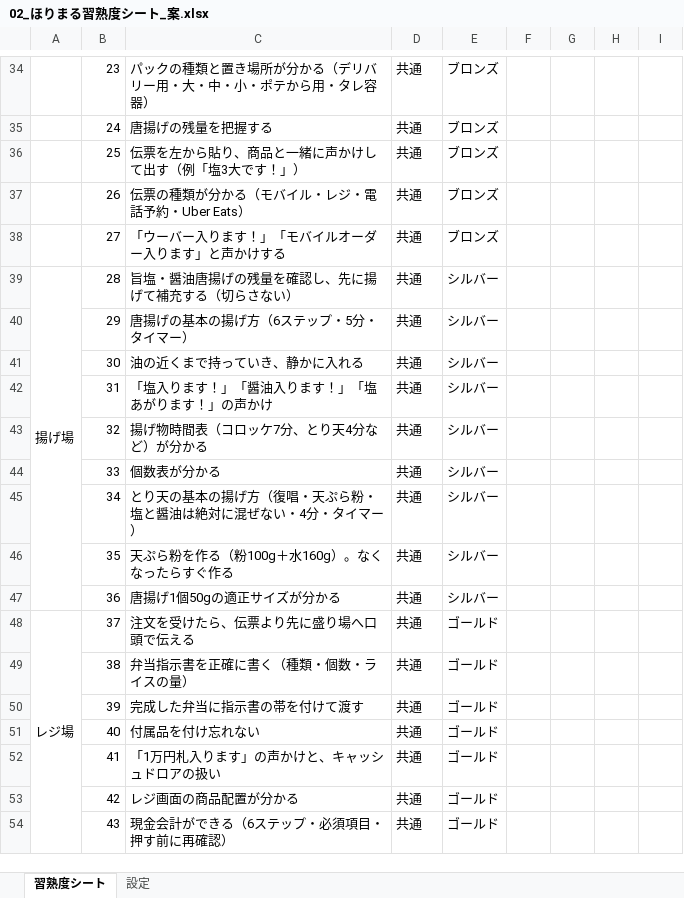
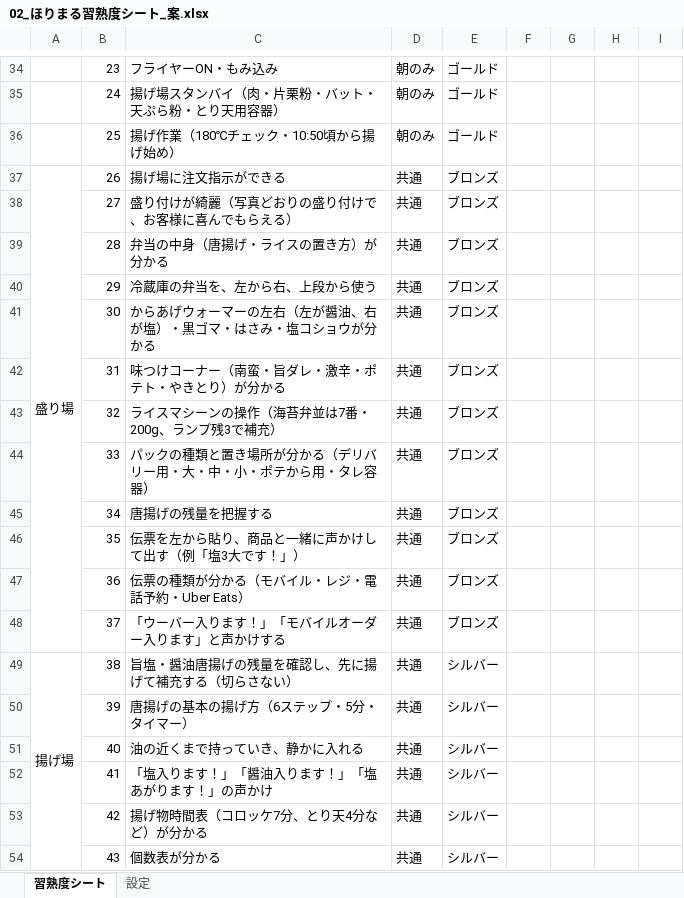
Before and after one commit to ahouprojectmaimai-beep/claude, an Excel workbook: horimaru/02_ほりまる習熟度シート_案.xlsx, sheet 習熟度シート, drawn as a sheet; only a part is shown, gaps mark what is left out; values as stored, in another font and other column widths than the file's, no cell formats; conditional formats not drawn; removed rows and columns are numbered as before the commit, all else as after; the diff covers the shown part only; the diff names each change by its address in the sheet, - before the commit and + after, or states it on an @@ line.

```diff
--- a/horimaru/02_ほりまる習熟度シート_案.xlsx (sheet 習熟度シート)
+++ b/horimaru/02_ほりまる習熟度シート_案.xlsx (sheet 習熟度シート)
-C34: パックの種類と置き場所が分かる（デリバリー用・大・中・小・ポテから用・タレ容器）
+C34: フライヤーON・もみ込み
-D34:D36: 共通
+D34:D36: 朝のみ
-E34:E36: ブロンズ
+E34:E36: ゴールド
-C35: 唐揚げの残量を把握する
+C35: 揚げ場スタンバイ（肉・片栗粉・バット・天ぷら粉・とり天用容器）
-C36: 伝票を左から貼り、商品と一緒に声かけして出す（例「塩3大です！」）
+C36: 揚げ作業（180℃チェック・10:50頃から揚げ始め）
-A37: (empty)
+A37: 盛り場
+A37:A48 merged
-C37: 伝票の種類が分かる（モバイル・レジ・電話予約・Uber Eats）
+C37: 揚げ場に注文指示ができる
-C38: 「ウーバー入ります！」「モバイルオーダー入ります」と声かけする
+C38: 盛り付けが綺麗（写真どおりの盛り付けで、お客様に喜んでもらえる）
-A39: 揚げ場
+A39: (empty)
-A39:A47 merged
-C39: 旨塩・醤油唐揚げの残量を確認し、先に揚げて補充する（切らさない）
+C39: 弁当の中身（唐揚げ・ライスの置き方）が分かる
-E39:E47: シルバー
+E39:E47: ブロンズ
-C40: 唐揚げの基本の揚げ方（6ステップ・5分・タイマー）
+C40: 冷蔵庫の弁当を、左から右、上段から使う
-C41: 油の近くまで持っていき、静かに入れる
+C41: からあげウォーマーの左右（左が醤油、右が塩）・黒ゴマ・はさみ・塩コショウが分かる
-C42: 「塩入ります！」「醤油入ります！」「塩あがります！」の声かけ
+C42: 味つけコーナー（南蛮・旨ダレ・激辛・ポテト・やきとり）が分かる
-C43: 揚げ物時間表（コロッケ7分、とり天4分など）が分かる
+C43: ライスマシーンの操作（海苔弁並は7番・200g、ランプ残3で補充）
-C44: 個数表が分かる
+C44: パックの種類と置き場所が分かる（デリバリー用・大・中・小・ポテから用・タレ容器）
-C45: とり天の基本の揚げ方（復唱・天ぷら粉・塩と醤油は絶対に混ぜない・4分・タイマー）
+C45: 唐揚げの残量を把握する
-C46: 天ぷら粉を作る（粉100g＋水160g）。なくなったらすぐ作る
+C46: 伝票を左から貼り、商品と一緒に声かけして出す（例「塩3大です！」）
-C47: 唐揚げ1個50gの適正サイズが分かる
+C47: 伝票の種類が分かる（モバイル・レジ・電話予約・Uber Eats）
-A48: レジ場
+A48: (empty)
-A48:A58 merged
-C48: 注文を受けたら、伝票より先に盛り場へ口頭で伝える
+C48: 「ウーバー入ります！」「モバイルオーダー入ります」と声かけする
-E48: ゴールド
+E48: ブロンズ
-A49: (empty)
+A49: 揚げ場
+A49:A57 merged
-C49: 弁当指示書を正確に書く（種類・個数・ライスの量）
+C49: 旨塩・醤油唐揚げの残量を確認し、先に揚げて補充する（切らさない）
-E49:E54: ゴールド
+E49:E54: シルバー
-C50: 完成した弁当に指示書の帯を付けて渡す
+C50: 唐揚げの基本の揚げ方（6ステップ・5分・タイマー）
-C51: 付属品を付け忘れない
+C51: 油の近くまで持っていき、静かに入れる
-C52: 「1万円札入ります」の声かけと、キャッシュドロアの扱い
+C52: 「塩入ります！」「醤油入ります！」「塩あがります！」の声かけ
-C53: レジ画面の商品配置が分かる
+C53: 揚げ物時間表（コロッケ7分、とり天4分など）が分かる
-C54: 現金会計ができる（6ステップ・必須項目・押す前に再確認）
+C54: 個数表が分かる
```
Also changed, not shown: 10 added rows, 202 edited cells and merged cells elsewhere in this sheet, cell formats, hidden cells, horimaru/03_ほりまる5DAYS_案.xlsx.
